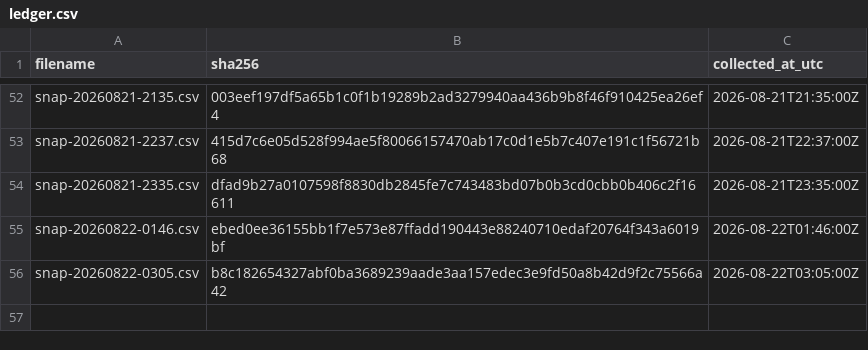
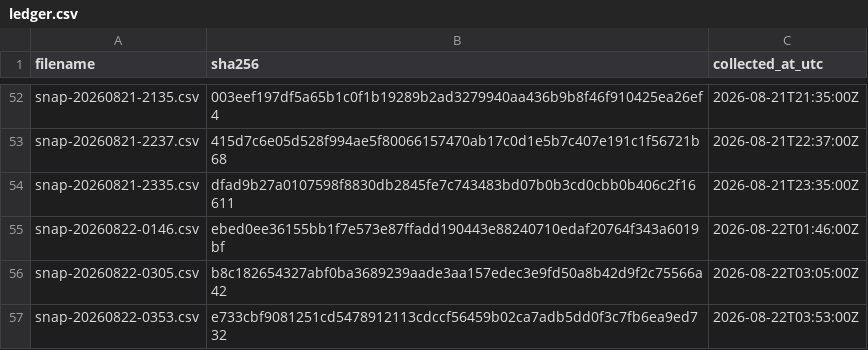
Before and after one commit to twill3c/hodo-hangenki, a CSV file: data/ledger.csv, drawn as a sheet; only a part is shown, gaps mark what is left out; the diff names each change by its address in the sheet, - before the commit and + after, or states it on an @@ line.

```diff
--- a/data/ledger.csv
+++ b/data/ledger.csv
+row 57: snap-20260822-0353.csv | e733cbf9081251cd5478912113cdccf56459b02ca7adb5dd0f3c7fb6ea9ed732 | 2026-08-22T03:53:00Z
```
Also changed, not shown: data/processed/lifetimes.csv, 28 other files.
